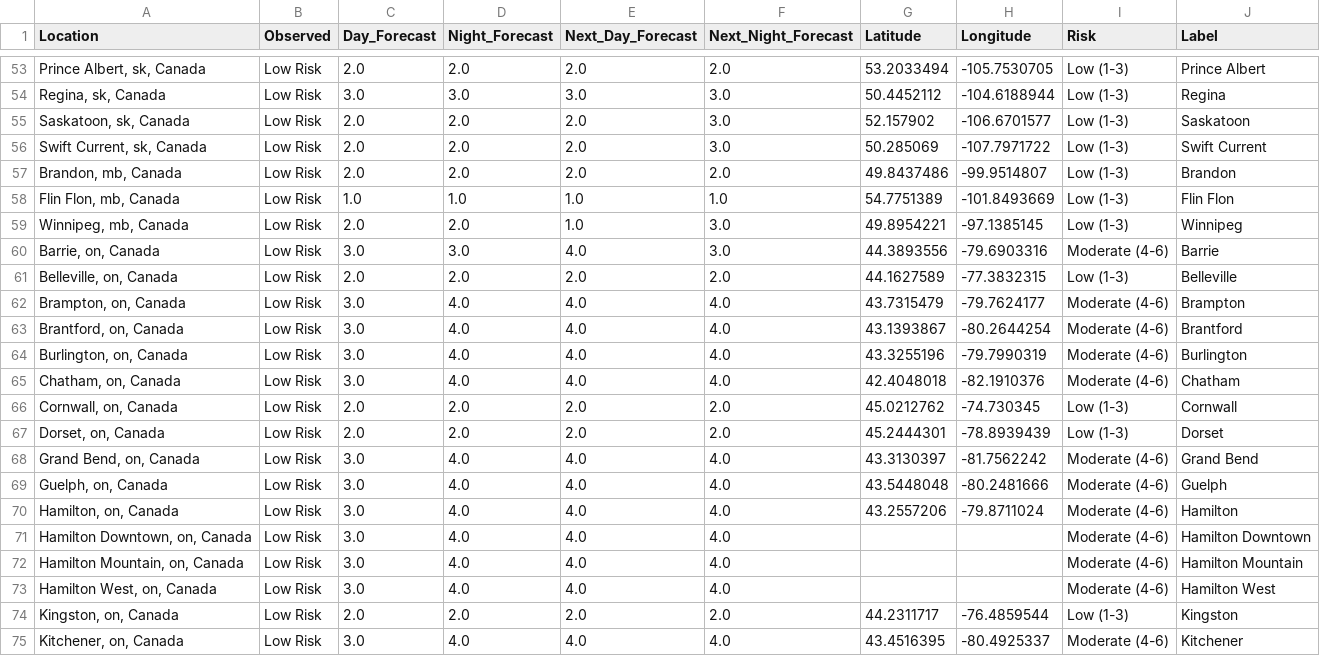
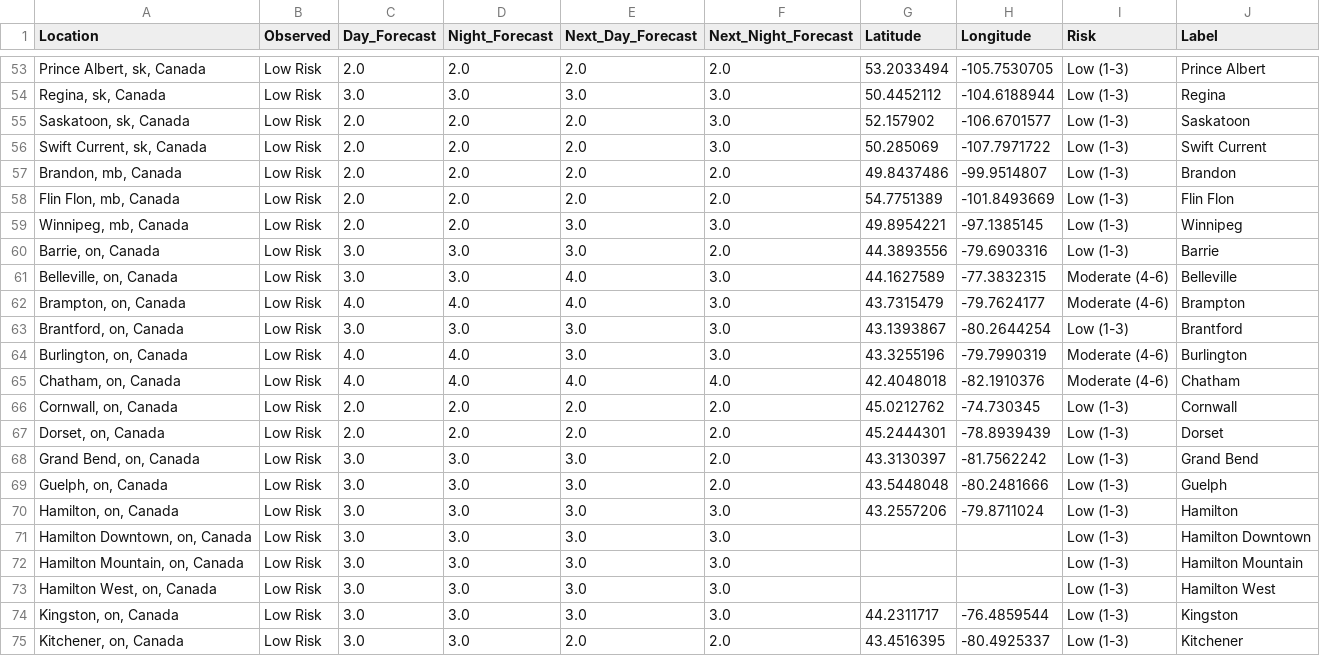
Before and after one commit to jagius/cda-air-quality-compiler, a CSV file: docs/compiled_air_quality_forecast.csv, drawn as a sheet; only a part is shown, gaps mark what is left out; the diff covers the shown part only.

```diff
--- a/docs/compiled_air_quality_forecast.csv
+++ b/docs/compiled_air_quality_forecast.csv
@@ -57,19 +57,19 @@ Location,Observed,Day_Forecast,Night_Forecast,Next_Day_Forecast,Next_Night_Forec
 "Brandon, mb, Canada",Low Risk,2.0,2.0,2.0,2.0,49.8437486,-99.9514807,Low (1-3),Brandon
-"Flin Flon, mb, Canada",Low Risk,1.0,1.0,1.0,1.0,54.7751389,-101.8493669,Low (1-3),Flin Flon
-"Winnipeg, mb, Canada",Low Risk,2.0,2.0,1.0,3.0,49.8954221,-97.1385145,Low (1-3),Winnipeg
-"Barrie, on, Canada",Low Risk,3.0,3.0,4.0,3.0,44.3893556,-79.6903316,Moderate (4-6),Barrie
-"Belleville, on, Canada",Low Risk,2.0,2.0,2.0,2.0,44.1627589,-77.3832315,Low (1-3),Belleville
-"Brampton, on, Canada",Low Risk,3.0,4.0,4.0,4.0,43.7315479,-79.7624177,Moderate (4-6),Brampton
-"Brantford, on, Canada",Low Risk,3.0,4.0,4.0,4.0,43.1393867,-80.2644254,Moderate (4-6),Brantford
-"Burlington, on, Canada",Low Risk,3.0,4.0,4.0,4.0,43.3255196,-79.7990319,Moderate (4-6),Burlington
-"Chatham, on, Canada",Low Risk,3.0,4.0,4.0,4.0,42.4048018,-82.1910376,Moderate (4-6),Chatham
+"Flin Flon, mb, Canada",Low Risk,2.0,2.0,2.0,2.0,54.7751389,-101.8493669,Low (1-3),Flin Flon
+"Winnipeg, mb, Canada",Low Risk,2.0,2.0,3.0,3.0,49.8954221,-97.1385145,Low (1-3),Winnipeg
+"Barrie, on, Canada",Low Risk,3.0,3.0,3.0,2.0,44.3893556,-79.6903316,Low (1-3),Barrie
+"Belleville, on, Canada",Low Risk,3.0,3.0,4.0,3.0,44.1627589,-77.3832315,Moderate (4-6),Belleville
+"Brampton, on, Canada",Low Risk,4.0,4.0,4.0,3.0,43.7315479,-79.7624177,Moderate (4-6),Brampton
+"Brantford, on, Canada",Low Risk,3.0,3.0,3.0,3.0,43.1393867,-80.2644254,Low (1-3),Brantford
+"Burlington, on, Canada",Low Risk,4.0,4.0,3.0,3.0,43.3255196,-79.7990319,Moderate (4-6),Burlington
+"Chatham, on, Canada",Low Risk,4.0,4.0,4.0,4.0,42.4048018,-82.1910376,Moderate (4-6),Chatham
 "Cornwall, on, Canada",Low Risk,2.0,2.0,2.0,2.0,45.0212762,-74.730345,Low (1-3),Cornwall
 "Dorset, on, Canada",Low Risk,2.0,2.0,2.0,2.0,45.2444301,-78.8939439,Low (1-3),Dorset
-"Grand Bend, on, Canada",Low Risk,3.0,4.0,4.0,4.0,43.3130397,-81.7562242,Moderate (4-6),Grand Bend
-"Guelph, on, Canada",Low Risk,3.0,4.0,4.0,4.0,43.5448048,-80.2481666,Moderate (4-6),Guelph
-"Hamilton, on, Canada",Low Risk,3.0,4.0,4.0,4.0,43.2557206,-79.8711024,Moderate (4-6),Hamilton
-"Hamilton Downtown, on, Canada",Low Risk,3.0,4.0,4.0,4.0,,,Moderate (4-6),Hamilton Downtown
-"Hamilton Mountain, on, Canada",Low Risk,3.0,4.0,4.0,4.0,,,Moderate (4-6),Hamilton Mountain
-"Hamilton West, on, Canada",Low Risk,3.0,4.0,4.0,4.0,,,Moderate (4-6),Hamilton West
-"Kingston, on, Canada",Low Risk,2.0,2.0,2.0,2.0,44.2311717,-76.4859544,Low (1-3),Kingston
-"Kitchener, on, Canada",Low Risk,3.0,4.0,4.0,4.0,43.4516395,-80.4925337,Moderate (4-6),Kitchener
+"Grand Bend, on, Canada",Low Risk,3.0,3.0,3.0,2.0,43.3130397,-81.7562242,Low (1-3),Grand Bend
+"Guelph, on, Canada",Low Risk,3.0,3.0,3.0,2.0,43.5448048,-80.2481666,Low (1-3),Guelph
+"Hamilton, on, Canada",Low Risk,3.0,3.0,3.0,3.0,43.2557206,-79.8711024,Low (1-3),Hamilton
+"Hamilton Downtown, on, Canada",Low Risk,3.0,3.0,3.0,3.0,,,Low (1-3),Hamilton Downtown
+"Hamilton Mountain, on, Canada",Low Risk,3.0,3.0,3.0,3.0,,,Low (1-3),Hamilton Mountain
+"Hamilton West, on, Canada",Low Risk,3.0,3.0,3.0,3.0,,,Low (1-3),Hamilton West
+"Kingston, on, Canada",Low Risk,3.0,3.0,3.0,3.0,44.2311717,-76.4859544,Low (1-3),Kingston
+"Kitchener, on, Canada",Low Risk,3.0,3.0,2.0,2.0,43.4516395,-80.4925337,Low (1-3),Kitchener
```
Also changed, not shown: 67 edited cells elsewhere in this file, docs/active_fires.csv, docs/active_fires_ab.csv, 8 other files.
